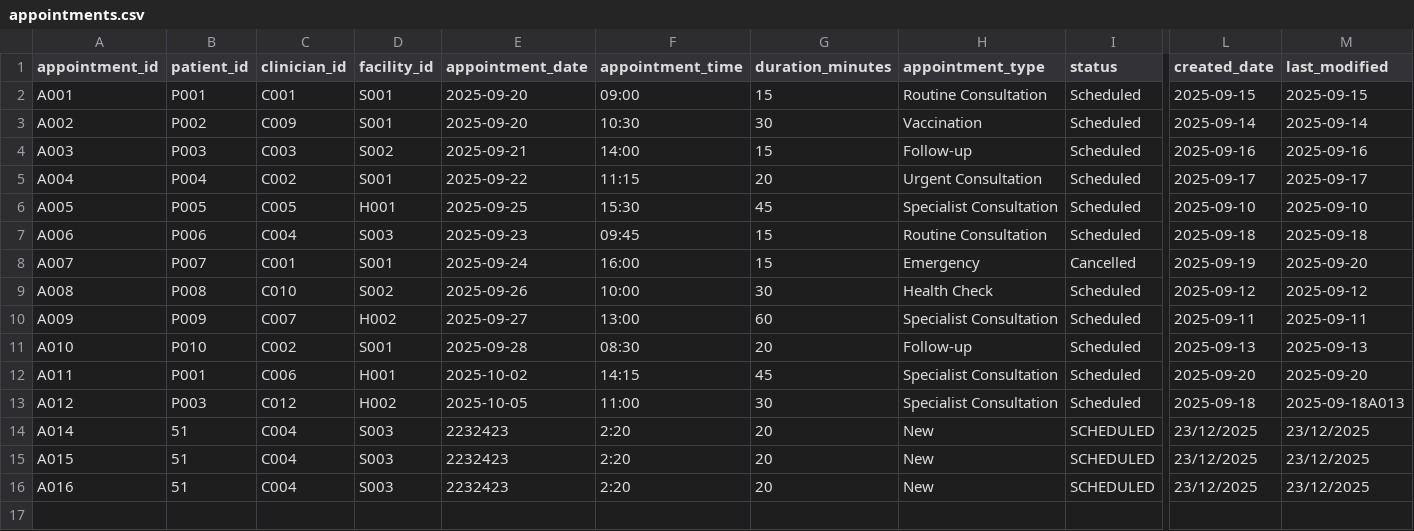
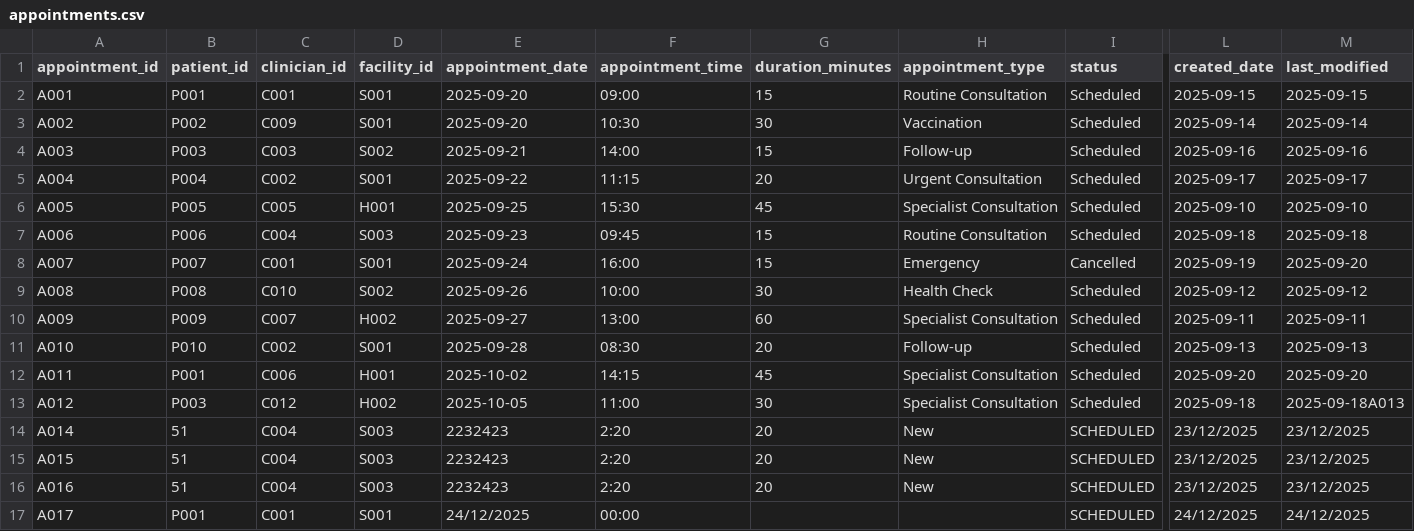
Before and after one commit to rayannsohail/software-architecture-health-management-system, a CSV file: src/data/appointments.csv, drawn as a sheet; only a part is shown, gaps mark what is left out; rows hold the shown columns only; the diff names each change by its address in the sheet, - before the commit and + after, or states it on an @@ line.

Commit message:
Update Java code and data files with latest changes

```diff
--- a/src/data/appointments.csv
+++ b/src/data/appointments.csv
+row 17: A017 | P001 | C001 | S001 | 24/12/2025 | 00:00 |  |  | SCHEDULED | 24/12/2025 | 24/12/2025
```
Also changed, not shown: 2 other files.
